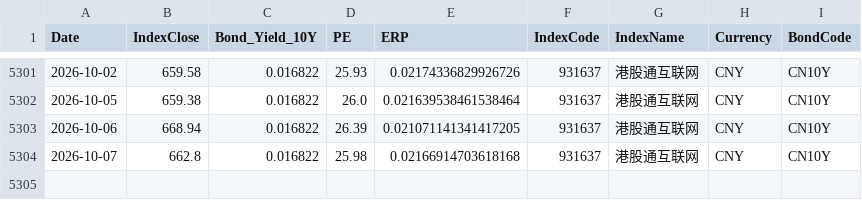
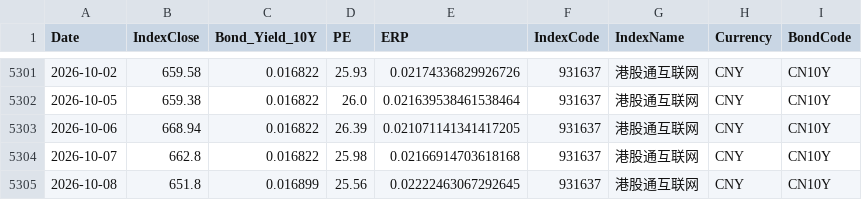
Before and after one commit to ChiaraVan1/equity-risk-premium-monitor, a CSV file: data/erp_931637.csv, drawn as a sheet; only a part is shown, gaps mark what is left out.

```diff
--- a/data/erp_931637.csv
+++ b/data/erp_931637.csv
@@ -5304 +5304,2 @@
 2026-10-07,662.8,0.016822,25.98,0.02166914703618168,931637,港股通互联网,CNY,CN10Y
+2026-10-08,651.8,0.016899,25.56,0.02222463067292645,931637,港股通互联网,CNY,CN10Y
```
Also changed, not shown: data/erp_950125.csv, data/etf_nav.csv, 28 other files.
